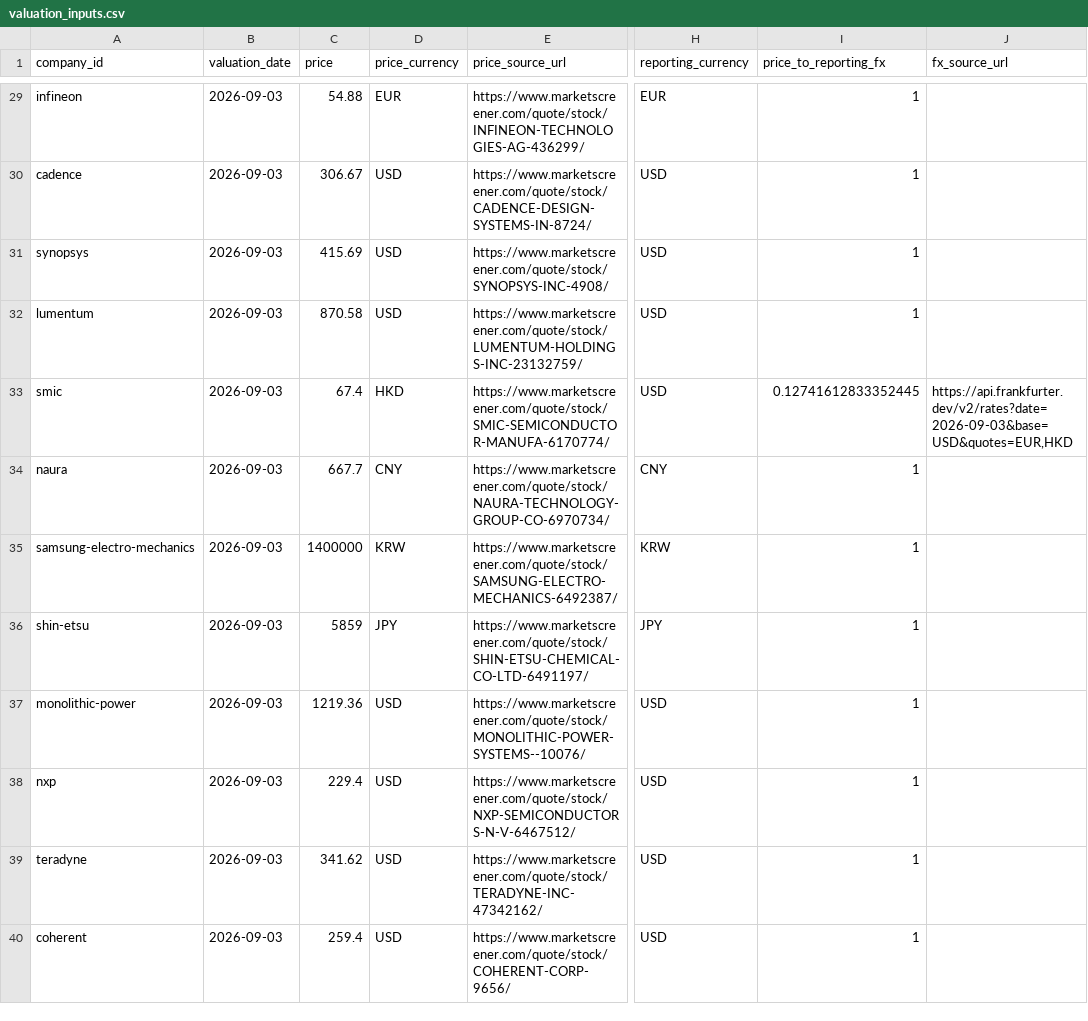
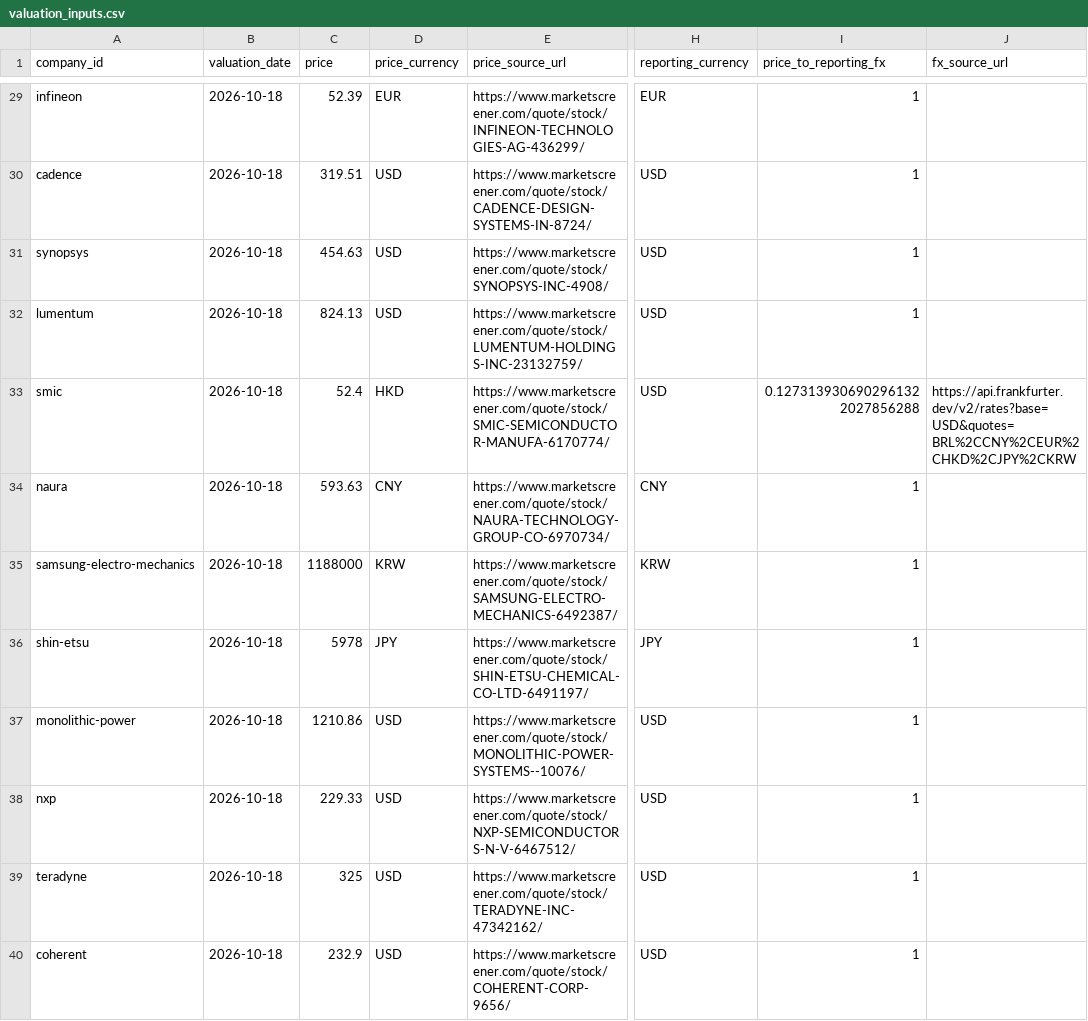
Before and after one commit to annikaACodes/Relative-Valuation-Matrix, a CSV file: data/valuation_inputs.csv, drawn as a sheet; only a part is shown, gaps mark what is left out; the diff covers the shown part only; the diff names each change by its address in the sheet, - before the commit and + after, or states it on an @@ line.

```diff
--- a/data/valuation_inputs.csv
+++ b/data/valuation_inputs.csv
-B29:B40 (valuation_date): 2026-09-03
+B29:B40 (valuation_date): 2026-10-18
-C29 (price): 54.88
+C29 (price): 52.39
-C30 (price): 306.67
+C30 (price): 319.51
-C31 (price): 415.69
+C31 (price): 454.63
-C32 (price): 870.58
+C32 (price): 824.13
-C33 (price): 67.4
+C33 (price): 52.4
-I33 (price_to_reporting_fx): 0.12741612833352445
+I33 (price_to_reporting_fx): 0.1273139306902961322027856288
-J33 (fx_source_url): https://api.frankfurter.dev/v2/rates?date=2026-09-03&base=USD&quotes=EUR,HKD
+J33 (fx_source_url): https://api.frankfurter.dev/v2/rates?base=USD&quotes=BRL%2CCNY%2CEUR%2CHKD%2CJPY%2CKRW
-C34 (price): 667.7
+C34 (price): 593.63
-C35 (price): 1400000
+C35 (price): 1188000
-C36 (price): 5859
+C36 (price): 5978
-C37 (price): 1219.36
+C37 (price): 1210.86
-C38 (price): 229.4
+C38 (price): 229.33
-C39 (price): 341.62
+C39 (price): 325
-C40 (price): 259.4
+C40 (price): 232.9
```
Also changed, not shown: 85 edited cells elsewhere in this file, data/calendarized_metrics.csv, data/fiscal_forecasts.csv, 9 other files.
